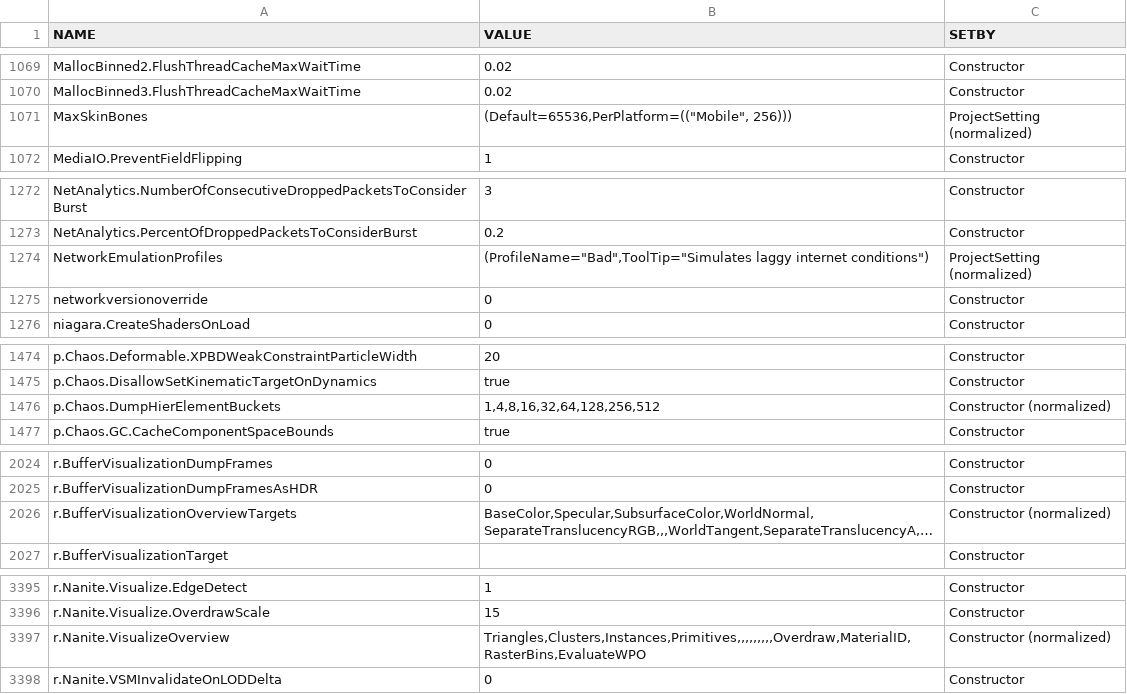
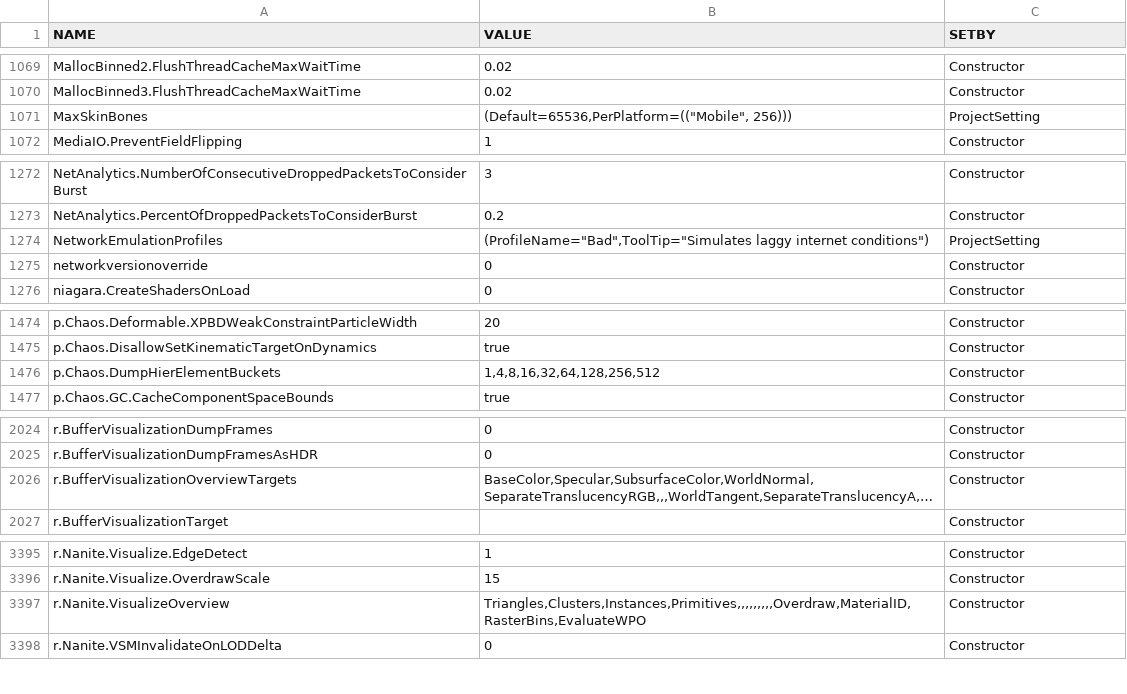
Before and after one commit to dngulin/oblivion-remastered-cvars, a CSV file: all-0-normalized.csv, drawn as a sheet; only a part is shown, gaps mark what is left out; long unchanged cells end in …; the diff covers the shown part only; the diff names each change by its address in the sheet, - before the commit and + after, or states it on an @@ line.

Commit message:
Do not add `(normalized)` suffix

```diff
--- a/all-0-normalized.csv
+++ b/all-0-normalized.csv
-C1071 (SETBY): ProjectSetting (normalized)
+C1071 (SETBY): ProjectSetting
-C1274 (SETBY): ProjectSetting (normalized)
+C1274 (SETBY): ProjectSetting
-C1476 (SETBY): Constructor (normalized)
+C1476 (SETBY): Constructor
-C2026 (SETBY): Constructor (normalized)
+C2026 (SETBY): Constructor
-C3397 (SETBY): Constructor (normalized)
+C3397 (SETBY): Constructor
```
Also changed, not shown: 1 edited cell elsewhere in this file, 1 other file.
